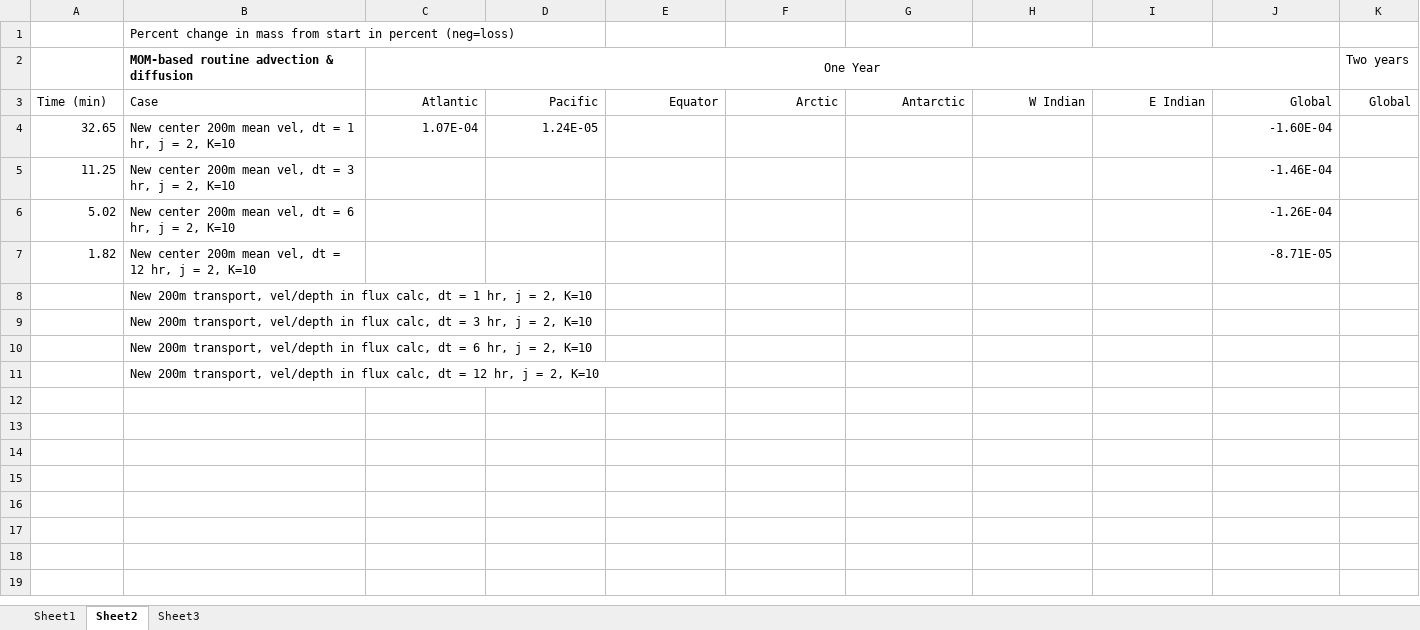
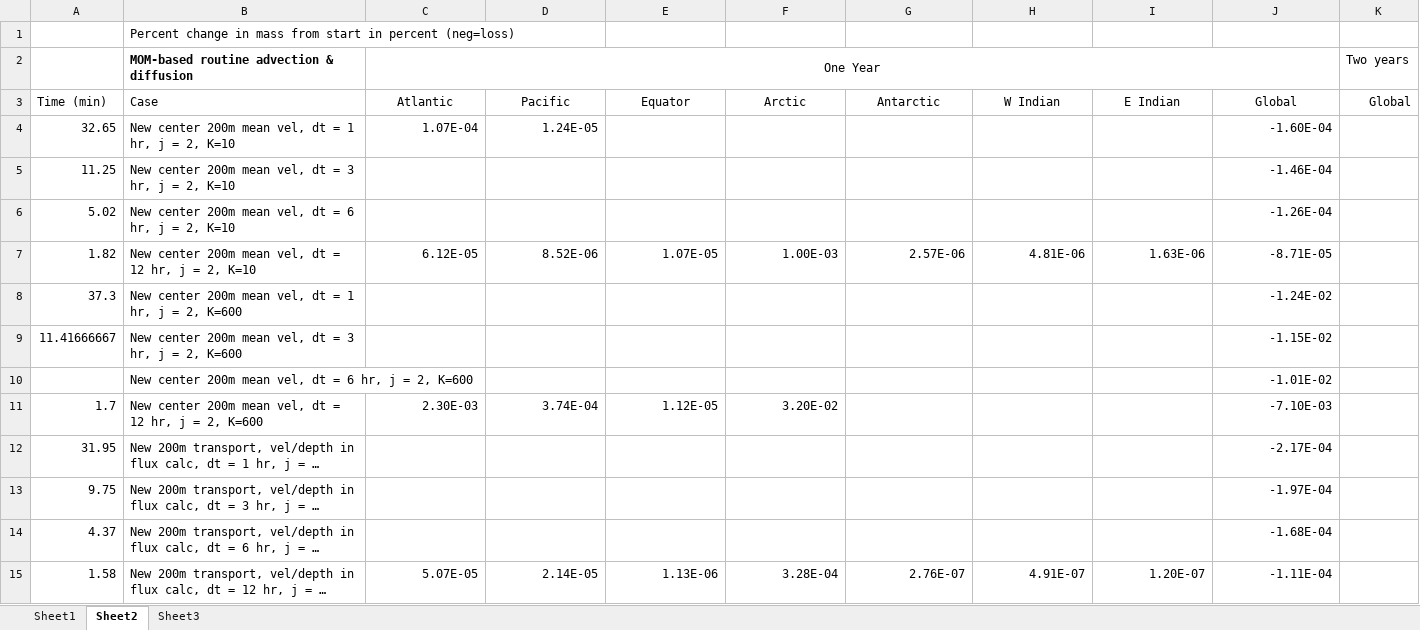
Before and after one commit to watsonjr/POEM_2.0, an Excel workbook: CODE/Data/CSV/mass_conserv_advect_recalc.xlsx, sheet Sheet2, drawn as a sheet; long unchanged cells end in …; values as stored, in another font and other column widths than the file's, no borders; addresses are those after the commit; the diff names each change by its address in the sheet, - before the commit and + after, or states it on an @@ line.

```diff
--- a/CODE/Data/CSV/mass_conserv_advect_recalc.xlsx (sheet Sheet2)
+++ b/CODE/Data/CSV/mass_conserv_advect_recalc.xlsx (sheet Sheet2)
-C3:J3 alignment: right
+C3:J3 alignment: center
-C7 (Atlantic): (empty)
+C7 (Atlantic): 6.12E-05
-D7 (Pacific): (empty)
+D7 (Pacific): 8.52E-06
-E7 (Equator): (empty)
+E7 (Equator): 1.07E-05
-F7 (Arctic): (empty)
+F7 (Arctic): 1.00E-03
-G7 (Antarctic): (empty)
+G7 (Antarctic): 2.57E-06
-H7 (W Indian): (empty)
+H7 (W Indian): 4.81E-06
-I7 (E Indian): (empty)
+I7 (E Indian): 1.63E-06
+row 8: 37.3 | New center 200m mean vel, dt = 1 hr, j = 2, K=600 |  |  |  |  |  |  |  | -1.24E-02
+row 9: 11.41666667 | New center 200m mean vel, dt = 3 hr, j = 2, K=600 |  |  |  |  |  |  |  | -1.15E-02
+row 10:  | New center 200m mean vel, dt = 6 hr, j = 2, K=600 |  |  |  |  |  |  |  | -1.01E-02
+row 11: 1.7 | New center 200m mean vel, dt = 12 hr, j = 2, K=600 | 2.30E-03 | 3.74E-04 | 1.12E-05 | 3.20E-02 |  |  |  | -7.10E-03
-A12 (Time (min)): (empty)
+A12 (Time (min)): 31.95
-J12 (Global): (empty)
+J12 (Global): -2.17E-04
-A13 (Time (min)): (empty)
+A13 (Time (min)): 9.75
-J13 (Global): (empty)
+J13 (Global): -1.97E-04
-A14 (Time (min)): (empty)
+A14 (Time (min)): 4.37
-J14 (Global): (empty)
+J14 (Global): -1.68E-04
-A15 (Time (min)): (empty)
+A15 (Time (min)): 1.58
-C15 (Atlantic): (empty)
+C15 (Atlantic): 5.07E-05
-D15 (Pacific): (empty)
+D15 (Pacific): 2.14E-05
-E15 (Equator): (empty)
+E15 (Equator): 1.13E-06
-F15 (Arctic): (empty)
+F15 (Arctic): 3.28E-04
-G15 (Antarctic): (empty)
+G15 (Antarctic): 2.76E-07
-H15 (W Indian): (empty)
+H15 (W Indian): 4.91E-07
-I15 (E Indian): (empty)
+I15 (E Indian): 1.20E-07
-J15 (Global): (empty)
+J15 (Global): -1.11E-04
```
Also changed, not shown: sheet Sheet1, 5 other files.
